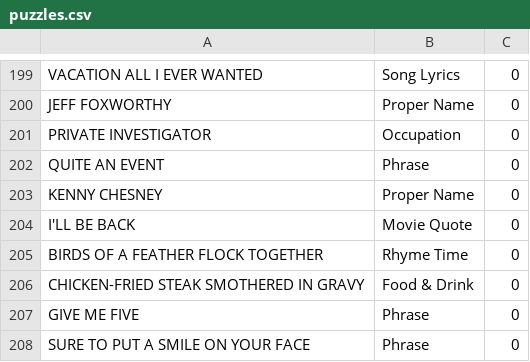
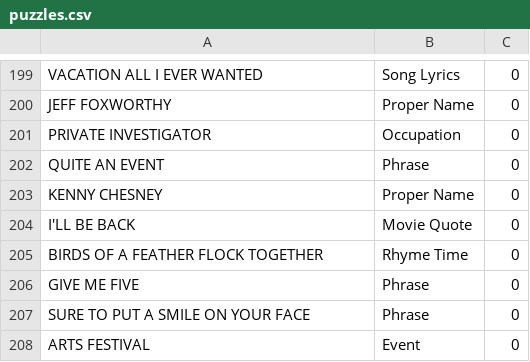
Before and after one commit to tlg-archive/23-02-JavaProject_Team5, a CSV file: puzzles/puzzles.csv, drawn as a sheet; only a part is shown, gaps mark what is left out; the shorter side is filled out with more unchanged rows; the diff names each change by its address in the sheet, - before the commit and + after, or states it on an @@ line.

Commit message:
Deleted some problematic puzzles. We've got plenty. Changed the way that rounds are counted. Implemented a method to display rounds on the board. Got the Board to display the solution. Fixed a bug in BoardPuzzleManager by implementing vaiable limits to the length that can be included in a line. Thoroughly tested the showSolution method. Updated the boardBase.

```diff
--- a/puzzles/puzzles.csv
+++ b/puzzles/puzzles.csv
-row 206: CHICKEN-FRIED STEAK SMOTHERED IN GRAVY | Food & Drink | 0
```
Also changed, not shown: 6 other files.
